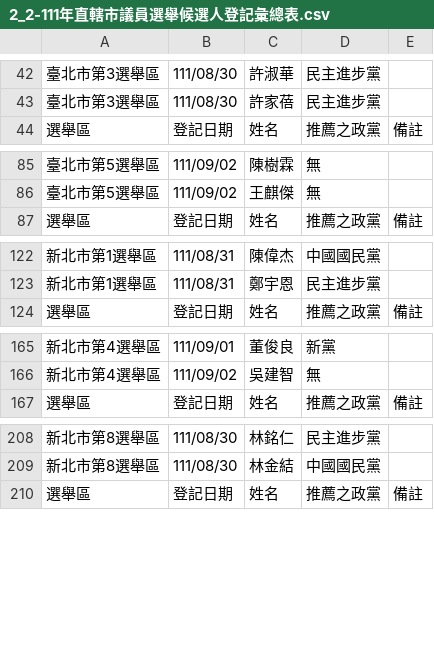
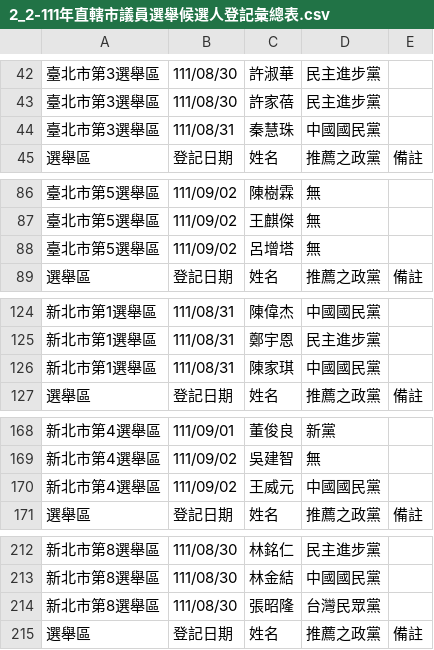
Before and after one commit to kiang/vote2022, a CSV file: raw/list/csv/2_2-111年直轄市議員選舉候選人登記彙總表.csv, drawn as a sheet; only a part is shown, gaps mark what is left out; the diff covers the shown part only; the diff names each change by its address in the sheet, - before the commit and + after, or states it on an @@ line.

Commit message:
fix data

```diff
--- a/raw/list/csv/2_2-111年直轄市議員選舉候選人登記彙總表.csv
+++ b/raw/list/csv/2_2-111年直轄市議員選舉候選人登記彙總表.csv
+row 44: 臺北市第3選舉區 | 111/08/31 | 秦慧珠 | 中國國民黨
+row 88: 臺北市第5選舉區 | 111/09/02 | 呂增塔 | 無
+row 126: 新北市第1選舉區 | 111/08/31 | 陳家琪 | 中國國民黨
+row 170: 新北市第4選舉區 | 111/09/02 | 王威元 | 中國國民黨
+row 214: 新北市第8選舉區 | 111/08/30 | 張昭隆 | 台灣民眾黨
```
Also changed, not shown: 13 added rows elsewhere in this file, raw/list/csv/1_2-111年直轄市長選舉候選人登記彙總表.csv, raw/list/csv/3_2-111年縣市長選舉候選人登記彙總表.csv, 1 other file.
